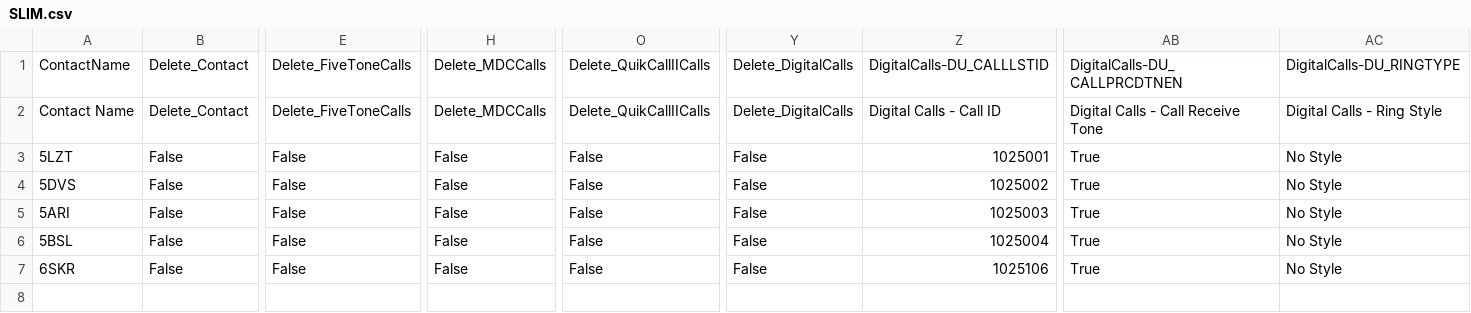
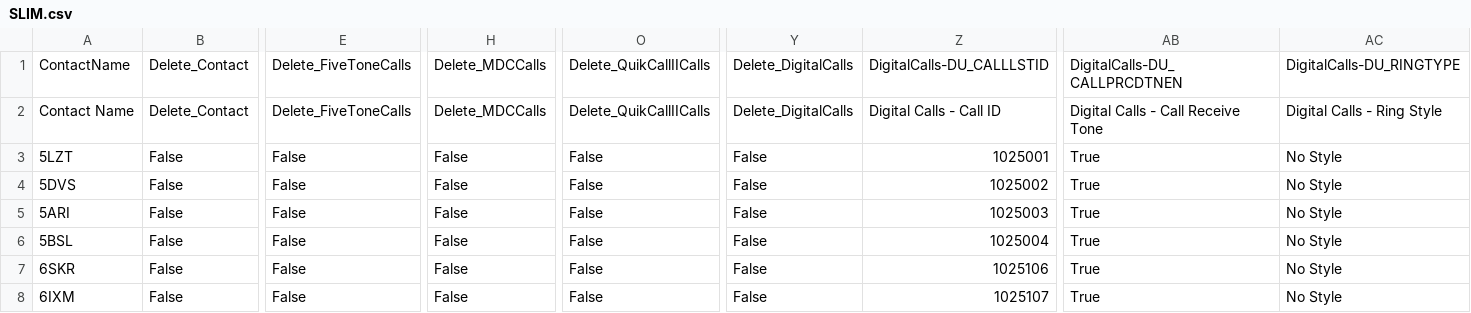
Before and after one commit to tombolptt/file_csv, a CSV file: SLIM.csv, drawn as a sheet; only a part is shown, gaps mark what is left out; rows hold the shown columns only; the diff names each change by its address in the sheet, - before the commit and + after, or states it on an @@ line.

Commit message:
Update kontak SLIM.csv otomatis via Aplikasi

```diff
--- a/SLIM.csv
+++ b/SLIM.csv
+row 8: 6IXM | False | False | False | False | False | 1025107 | True | No Style
```
